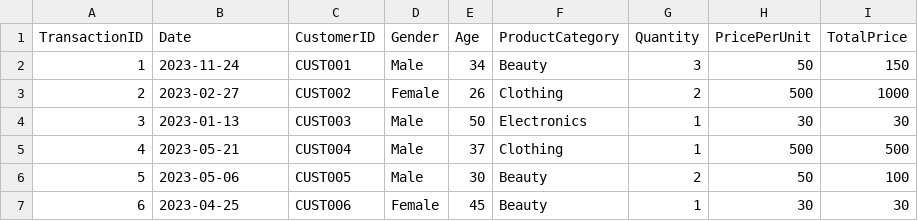
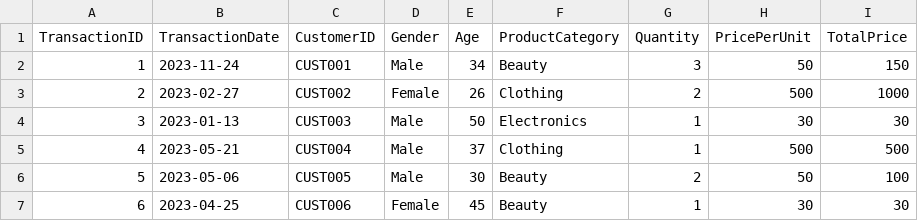
Before and after one commit to cchloet/ETL-pipeline-exercise, a CSV file: corrupted_retail_sales_dataset.csv, drawn as a sheet; only a part is shown.

Commit message:
Update corrupted_retail_sales_dataset.csv

```diff
--- a/corrupted_retail_sales_dataset.csv
+++ b/corrupted_retail_sales_dataset.csv
@@ -1,2 +1,2 @@
-TransactionID,Date,CustomerID,Gender,Age,ProductCategory,Quantity,PricePerUnit,TotalPrice
+TransactionID,TransactionDate,CustomerID,Gender,Age,ProductCategory,Quantity,PricePerUnit,TotalPrice
 1,2023-11-24,CUST001,Male,34,Beauty,3,50,150
```
